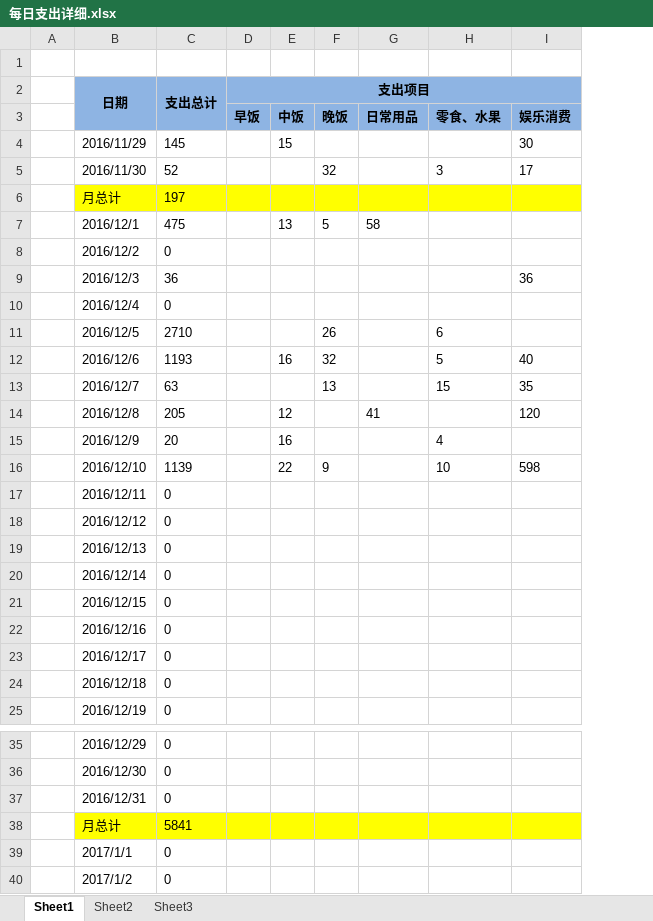
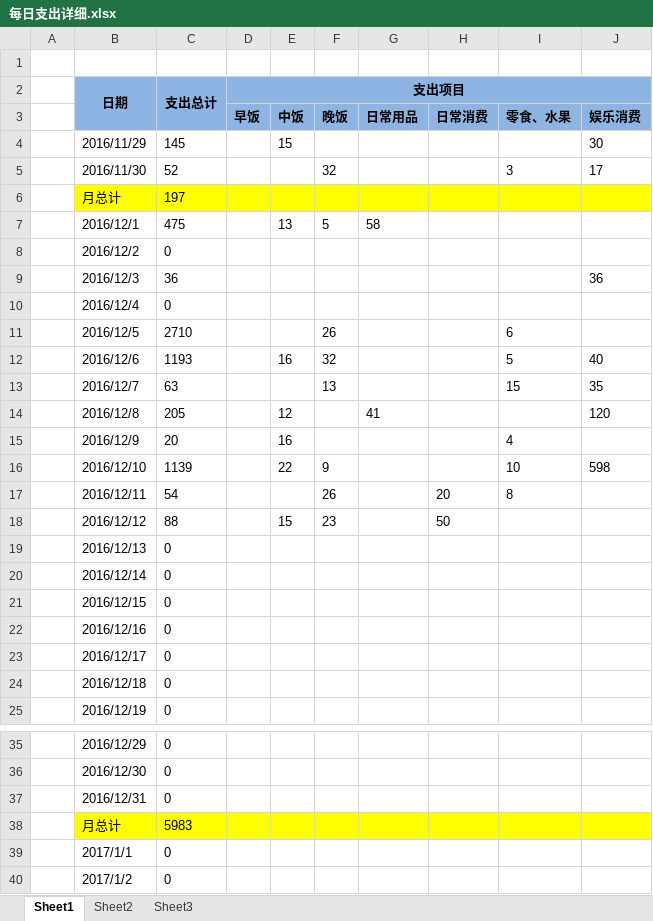
Before and after one commit to cga2351/docs, an Excel workbook: 每日支出详细.xlsx, sheet Sheet1, drawn as a sheet; only a part is shown, gaps mark what is left out; values as stored, in another font and other column widths than the file's, no borders; conditional formats not drawn; addresses are those after the commit; the diff names each change by its address in the sheet, - before the commit and + after, or states it on an @@ line.

Commit message:
update 12.12

```diff
--- a/每日支出详细.xlsx (sheet Sheet1)
+++ b/每日支出详细.xlsx (sheet Sheet1)
+column H, rows 3-18: 日常消费 |  |  |  |  |  |  |  |  |  |  |  |  |  | 20 | 50
-C17 (支出总计): 0
+C17 (支出总计): 54
-F17: (empty)
+F17: 26
-I17: (empty)
+I17: 8
-C18 (支出总计): 0
+C18 (支出总计): 88
-E18: (empty)
+E18: 15
-F18: (empty)
+F18: 23
-C38 (支出总计): 5841
+C38 (支出总计): 5983
```
Also changed, not shown: formulas that keep their value.
